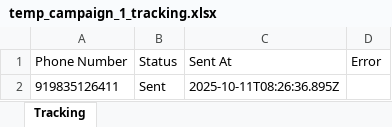
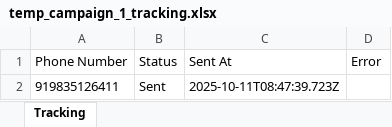
Before and after one commit to randhirkumar24/whatsapp-new, an Excel workbook: temp_campaign_1_tracking.xlsx, sheet Tracking, drawn as a sheet; values as stored, in another font and other column widths than the file's, no borders; the diff names each change by its address in the sheet, - before the commit and + after, or states it on an @@ line.

```diff
--- a/temp_campaign_1_tracking.xlsx (sheet Tracking)
+++ b/temp_campaign_1_tracking.xlsx (sheet Tracking)
-C2 (Sent At): 2025-10-11T08:26:36.895Z
+C2 (Sent At): 2025-10-11T08:47:39.723Z
```
Also changed, not shown: 3 other files.
